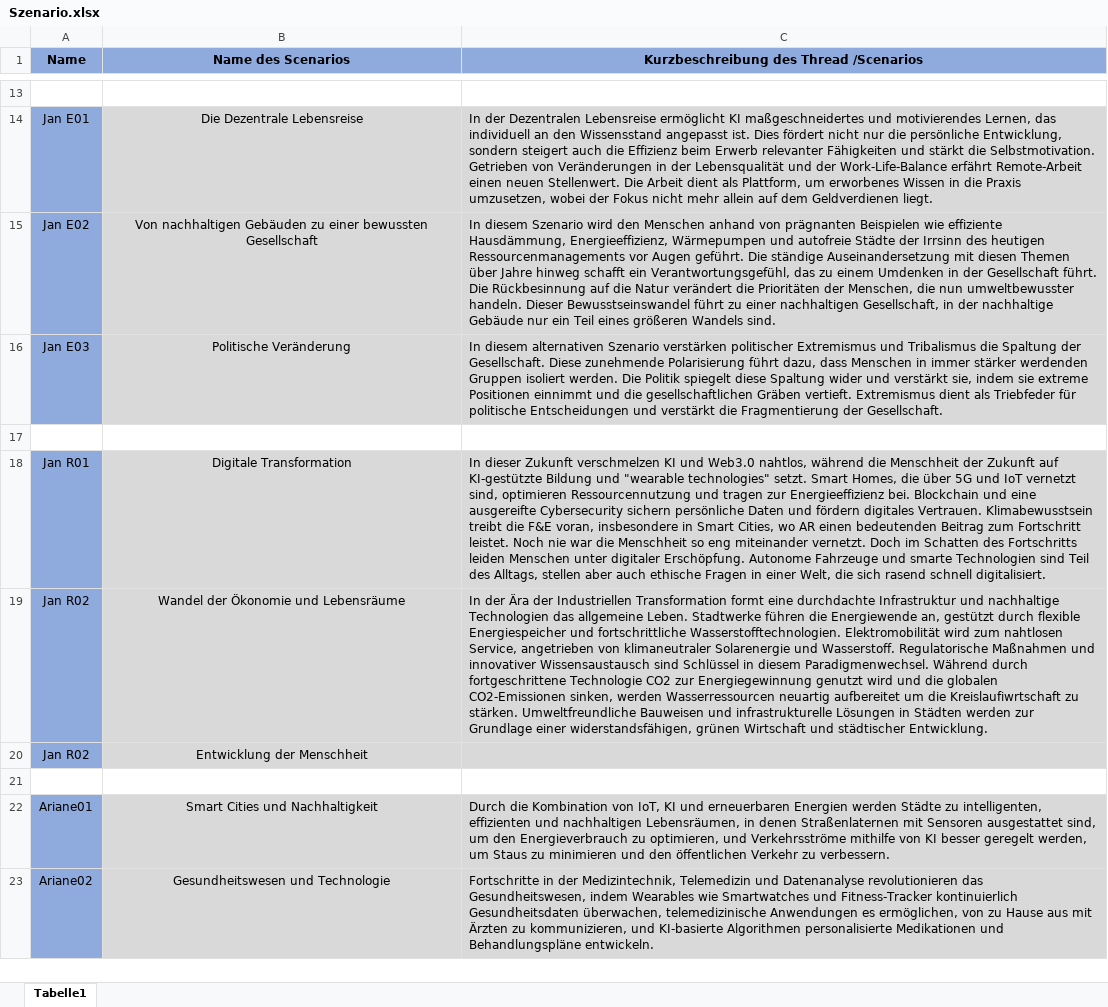
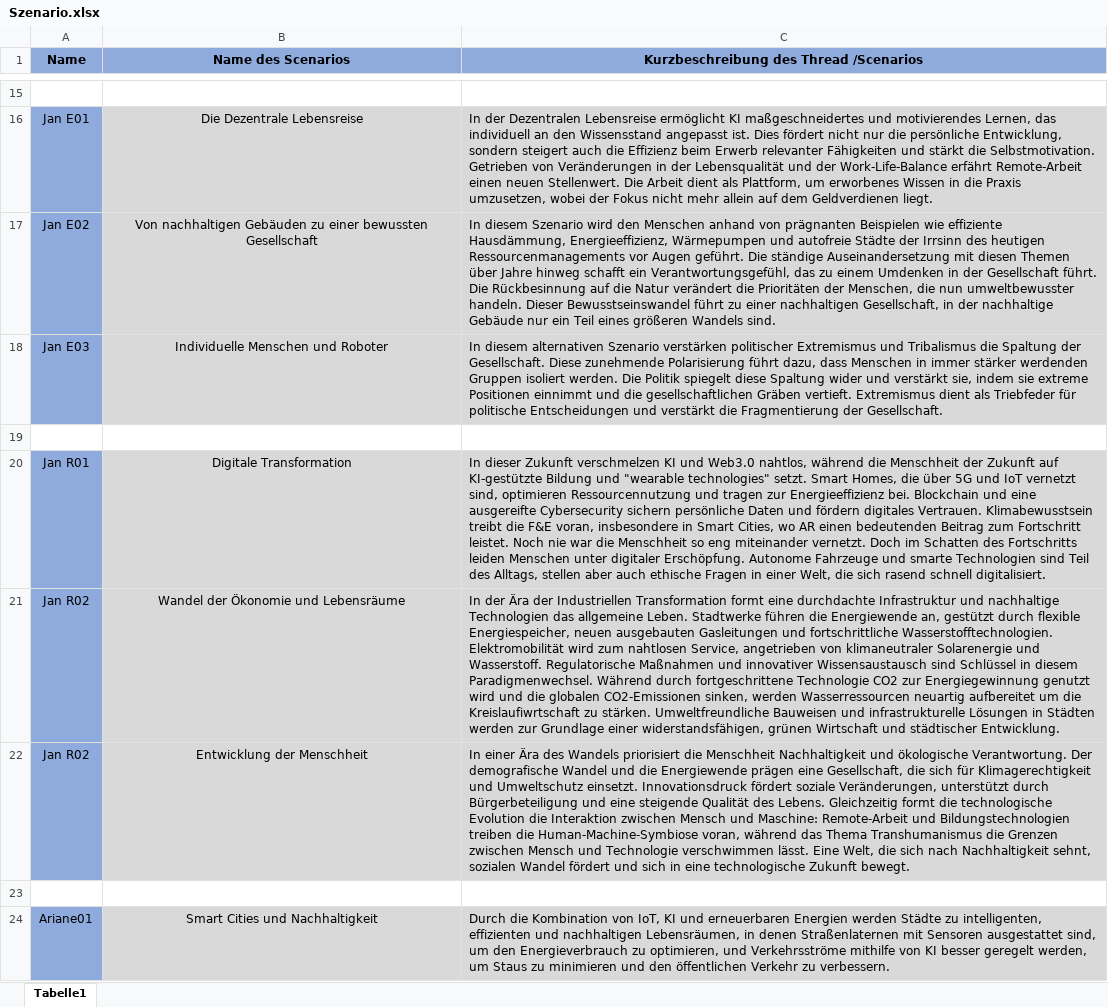
Before and after one commit to clausenk/Projekt2023, an Excel workbook: Szenario/Szenario.xlsx, sheet Tabelle1, drawn as a sheet; only a part is shown, gaps mark what is left out; the shorter side is filled out with more unchanged rows; values as stored, in another font and other column widths than the file's, no borders; addresses are those after the commit; the diff covers the shown part only; the diff names each change by its address in the sheet, - before the commit and + after, or states it on an @@ line.

```diff
--- a/Szenario/Szenario.xlsx (sheet Tabelle1)
+++ b/Szenario/Szenario.xlsx (sheet Tabelle1)
-B18 (Name des Scenarios): Politische Veränderung
+B18 (Name des Scenarios): Individuelle Menschen und Roboter
-C21: …durch flexible Energiespeicher und fortschrittliche…
+C21: …durch flexible Energiespeicher, neuen ausgebauten Gasleitungen und fortschrittliche…
-C22: (empty)
+C22: In einer Ära des Wandels priorisiert die Menschheit Nachhaltigkeit und ökologische Verantwortung. Der demografische Wandel und die Energiewende prägen eine Gesellschaft, die sich für Klimagerechtigkeit und Umweltschutz einsetzt. Innovationsdruck fördert soziale Veränderungen, unterstützt durch Bürgerbeteiligung und eine steigende Qualität des Lebens. Gleichzeitig formt die technologische Evolution die Interaktion zwischen Mensch und Maschine: Remote-Arbeit und Bildungstechnologien treiben die Human-Machine-Symbiose voran, während das Thema Transhumanismus die Grenzen zwischen Mensch und Technologie verschwimmen lässt. Eine Welt, die sich nach Nachhaltigkeit sehnt, sozialen Wandel fördert und sich in eine technologische Zukunft bewegt.
```
Also changed, not shown: 7 added rows and 3 edited cells elsewhere in this sheet, indikatoren.xlsx.
